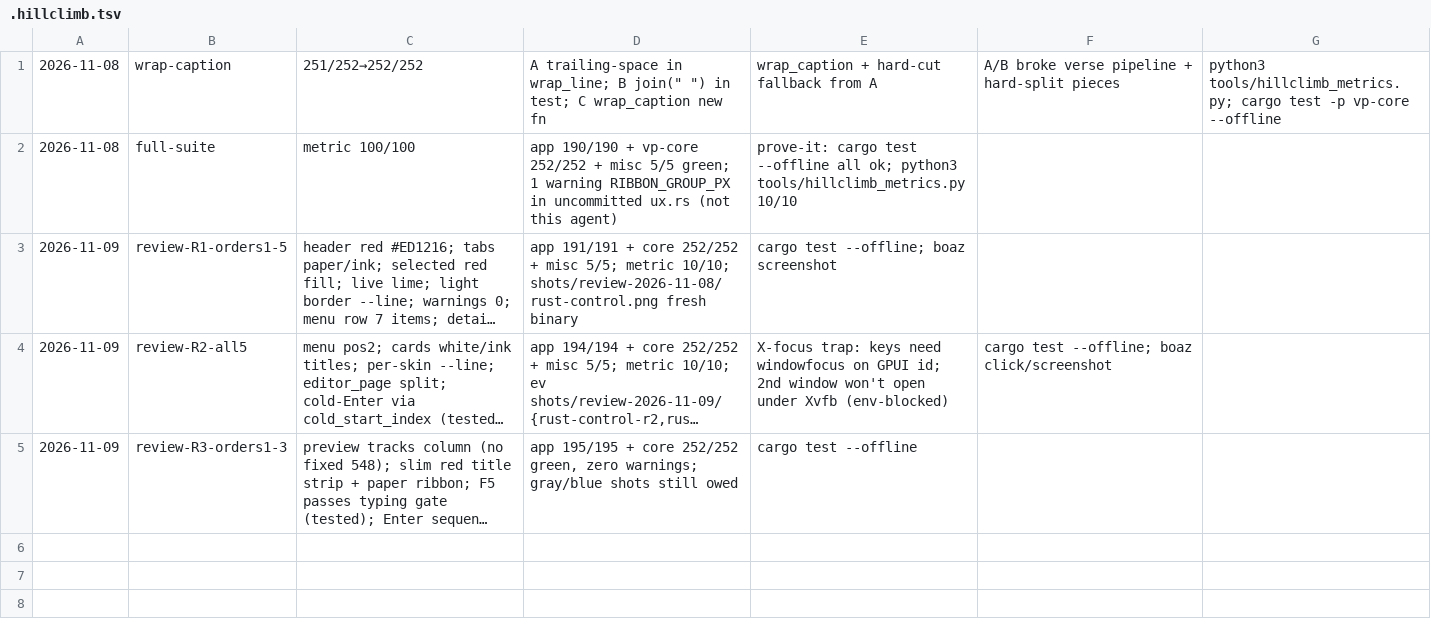
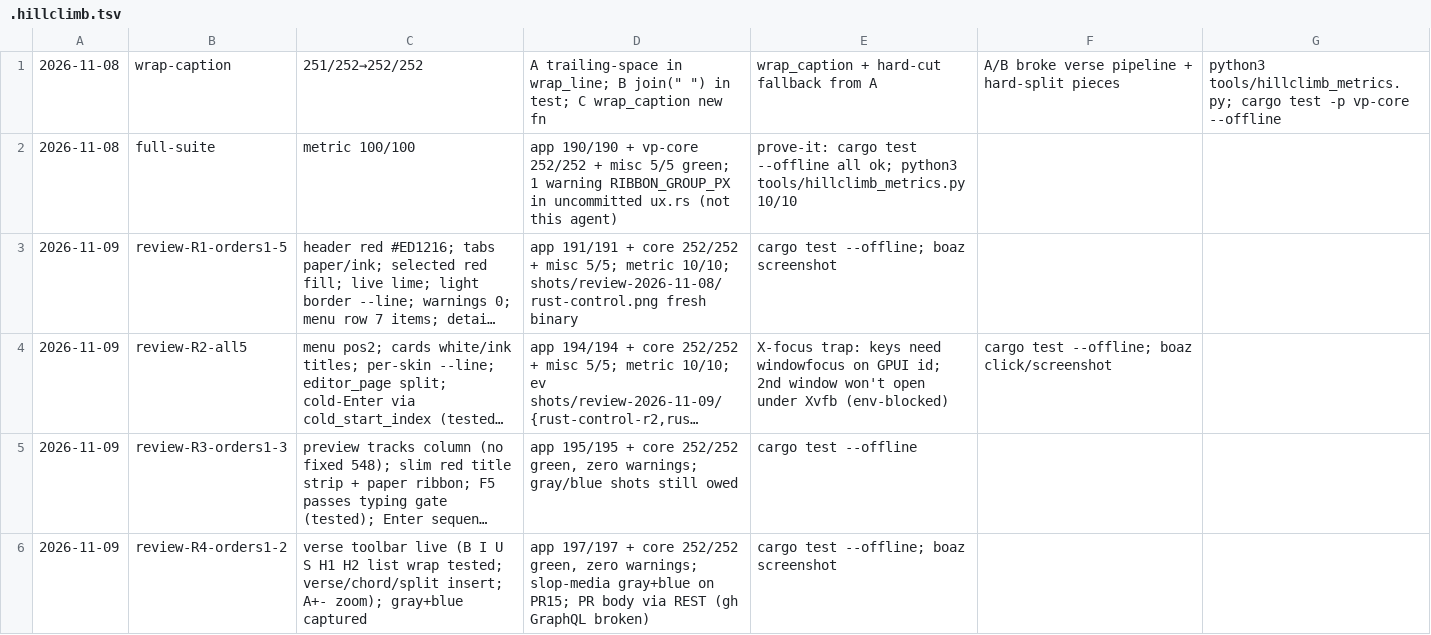
Before and after one commit to Jemo69/videopsalm-gpui, a TSV file: .hillclimb.tsv, drawn as a sheet; long unchanged cells end in …; the diff names each change by its address in the sheet, - before the commit and + after, or states it on an @@ line.

Commit message:
docs(lane): round 4 done, gray+blue + slop-media evidence noted

```diff
--- a/.hillclimb.tsv
+++ b/.hillclimb.tsv
+row 6: 2026-11-09 | review-R4-orders1-2 | verse toolbar live (B I U S H1 H2 list wrap tested; verse/chord/split insert; A+- zoom); gray+blue captured | app 197/197 + core 252/252 green, zero warnings; slop-media gray+blue on PR15; PR body via REST (gh GraphQL broken) | cargo test --offline; boaz screenshot
```
Also changed, not shown: 1 other file.
